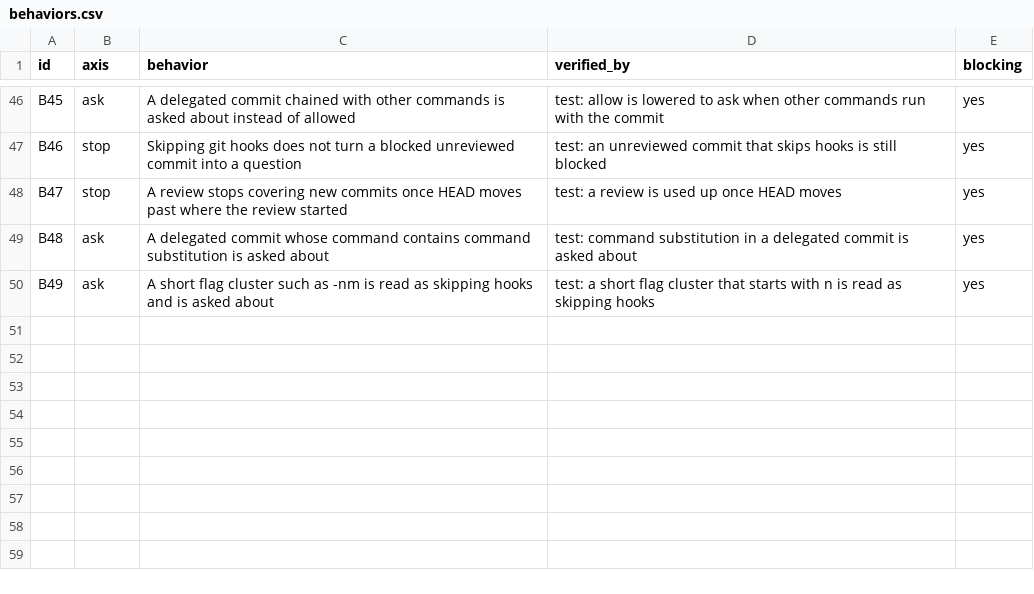
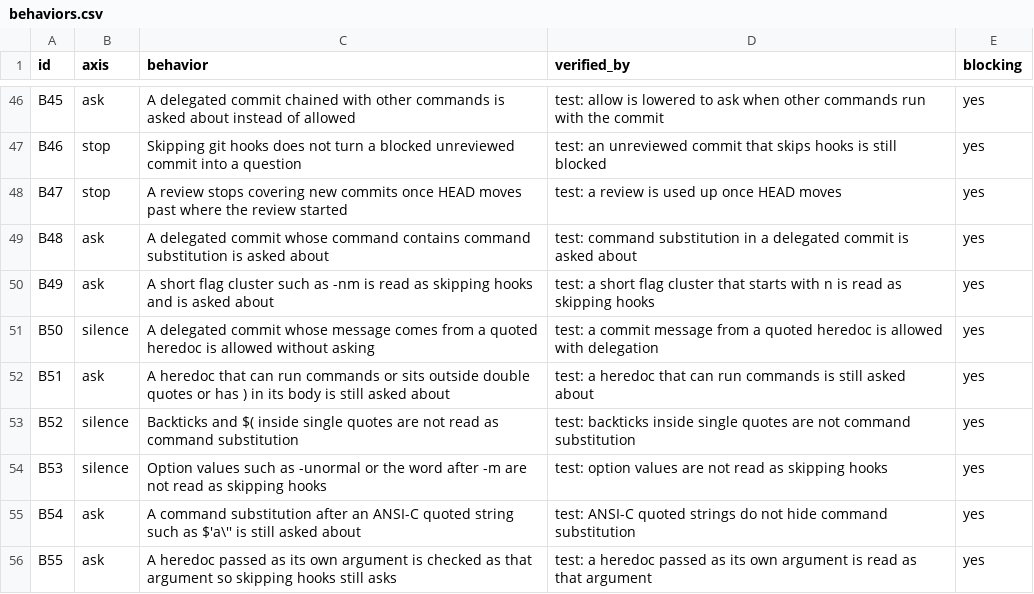
Before and after one commit to lee-eojin/lim, a CSV file: evals/review-loop/behaviors.csv, drawn as a sheet; only a part is shown, gaps mark what is left out; the diff names each change by its address in the sheet, - before the commit and + after, or states it on an @@ line.

Commit message:
fix: allow quoted heredoc commit messages through the commit gate (#20)

```diff
--- a/evals/review-loop/behaviors.csv
+++ b/evals/review-loop/behaviors.csv
+row 51: B50 | silence | A delegated commit whose message comes from a quoted heredoc is allowed without asking | test: a commit message from a quoted heredoc is allowed with delegation | yes
+row 52: B51 | ask | A heredoc that can run commands or sits outside double quotes or has ) in its body is still asked about | test: a heredoc that can run commands is still asked about | yes
+row 53: B52 | silence | Backticks and $( inside single quotes are not read as command substitution | test: backticks inside single quotes are not command substitution | yes
+row 54: B53 | silence | Option values such as -unormal or the word after -m are not read as skipping hooks | test: option values are not read as skipping hooks | yes
+row 55: B54 | ask | A command substitution after an ANSI-C quoted string such as $'a\'' is still asked about | test: ANSI-C quoted strings do not hide command substitution | yes
+row 56: B55 | ask | A heredoc passed as its own argument is checked as that argument so skipping hooks still asks | test: a heredoc passed as its own argument is read as that argument | yes
```
Also changed, not shown: 16 other files.
